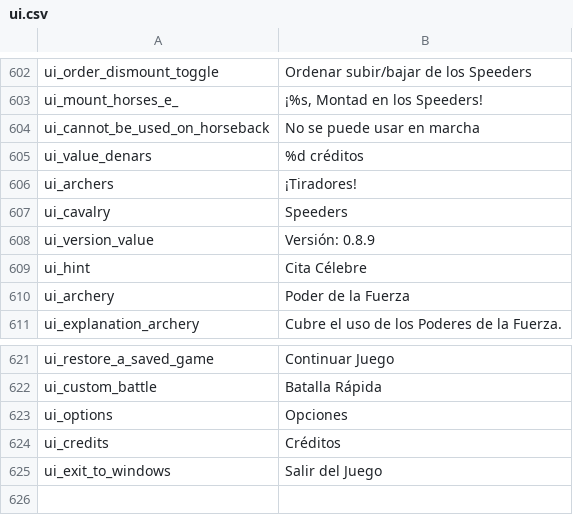
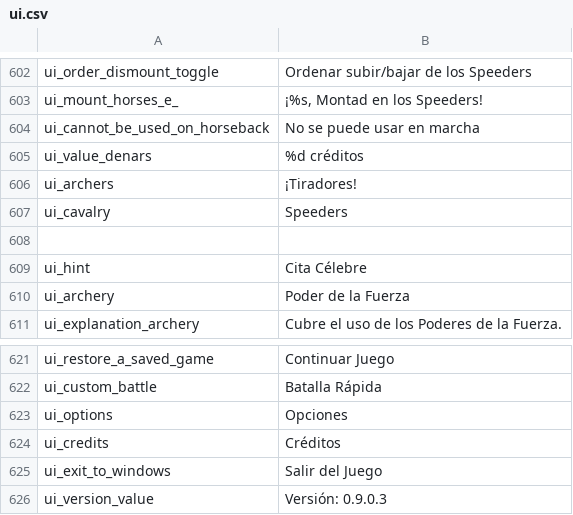
Before and after one commit to swconquest/swconquest, a CSV file: languages/es/ui.csv, drawn as a sheet; only a part is shown, gaps mark what is left out.

```diff
--- a/languages/es/ui.csv
+++ b/languages/es/ui.csv
@@ -607,3 +607,3 @@ ui_archers|¡Tiradores!
 ui_cavalry|Speeders
-ui_version_value|Versión: 0.8.9
+
 ui_hint|Cita Célebre
@@ -625 +625,2 @@ ui_credits|Créditos
 ui_exit_to_windows|Salir del Juego
+ui_version_value|Versión: 0.9.0.3
```
Also changed, not shown: languages/en/ui.csv, 2 other files.
